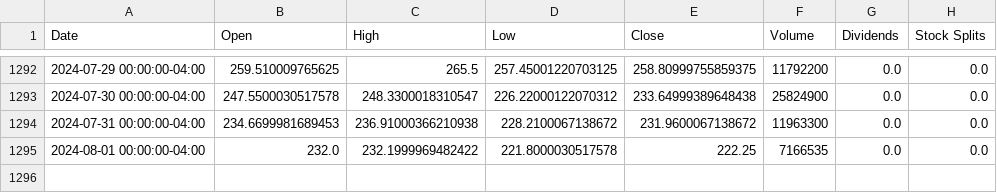
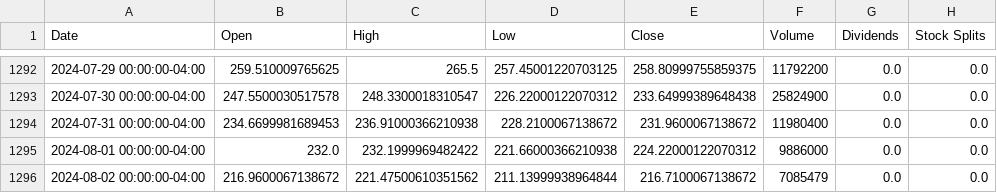
Before and after one commit to sebst/thatus-wi-2024-stocks, a CSV file: data/CRWD.csv, drawn as a sheet; only a part is shown, gaps mark what is left out.

Commit message:
Update stock data

```diff
--- a/data/CRWD.csv
+++ b/data/CRWD.csv
@@ -1293,3 +1293,4 @@ Date,Open,High,Low,Close,Volume,Dividends,Stock Splits
 2024-07-30 00:00:00-04:00,247.5500030517578,248.3300018310547,226.22000122070312,233.64999389648438,25824900,0.0,0.0
-2024-07-31 00:00:00-04:00,234.6699981689453,236.91000366210938,228.2100067138672,231.9600067138672,11963300,0.0,0.0
-2024-08-01 00:00:00-04:00,232.0,232.1999969482422,221.8000030517578,222.25,7166535,0.0,0.0
+2024-07-31 00:00:00-04:00,234.6699981689453,236.91000366210938,228.2100067138672,231.9600067138672,11980400,0.0,0.0
+2024-08-01 00:00:00-04:00,232.0,232.1999969482422,221.66000366210938,224.22000122070312,9886000,0.0,0.0
+2024-08-02 00:00:00-04:00,216.9600067138672,221.47500610351562,211.13999938964844,216.7100067138672,7085479,0.0,0.0
```
Also changed, not shown: 5 other files.
